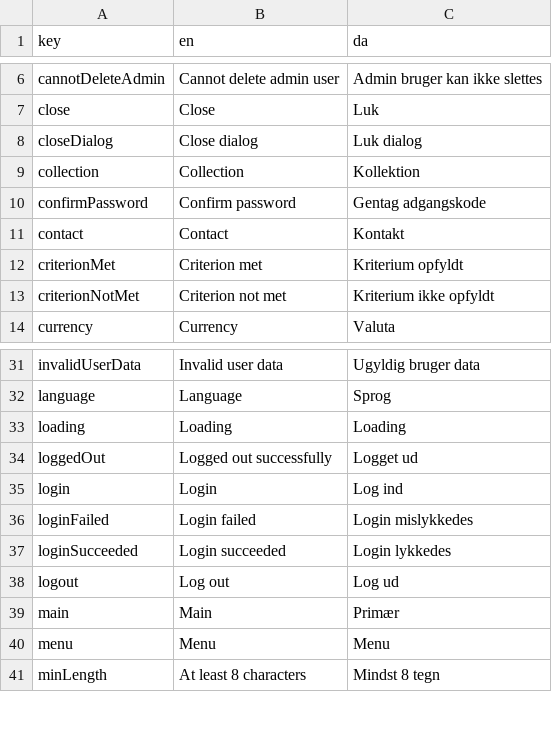
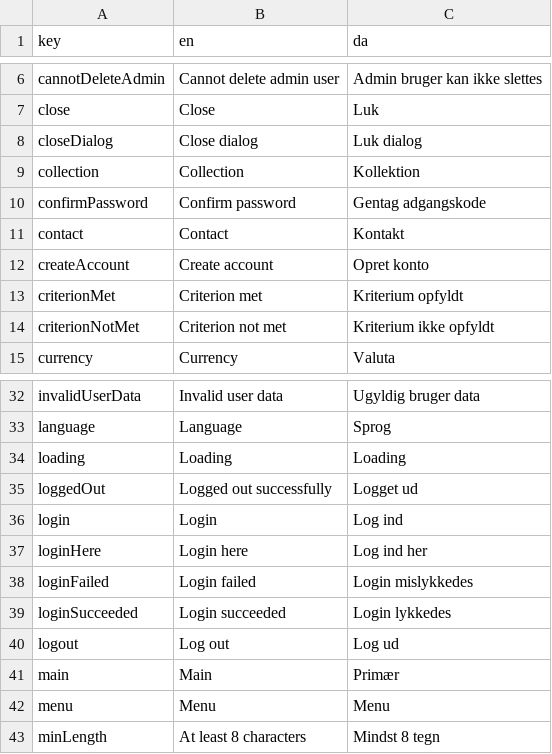
Before and after one commit to jardenna/shop, a CSV file: src/locales/translation.csv, drawn as a sheet; only a part is shown, gaps mark what is left out.

```diff
--- a/src/locales/translation.csv
+++ b/src/locales/translation.csv
@@ -11,2 +11,3 @@ confirmPassword;Confirm password;Gentag adgangskode
 contact;Contact;Kontakt
+createAccount;Create account;Opret konto
 criterionMet;Criterion met;Kriterium opfyldt
@@ -35,2 +36,3 @@ loggedOut;Logged out successfully;Logget ud
 login;Login;Log ind
+loginHere;Login here;Log ind her
 loginFailed;Login failed;Login mislykkedes
```
Also changed, not shown: 4 other files.
